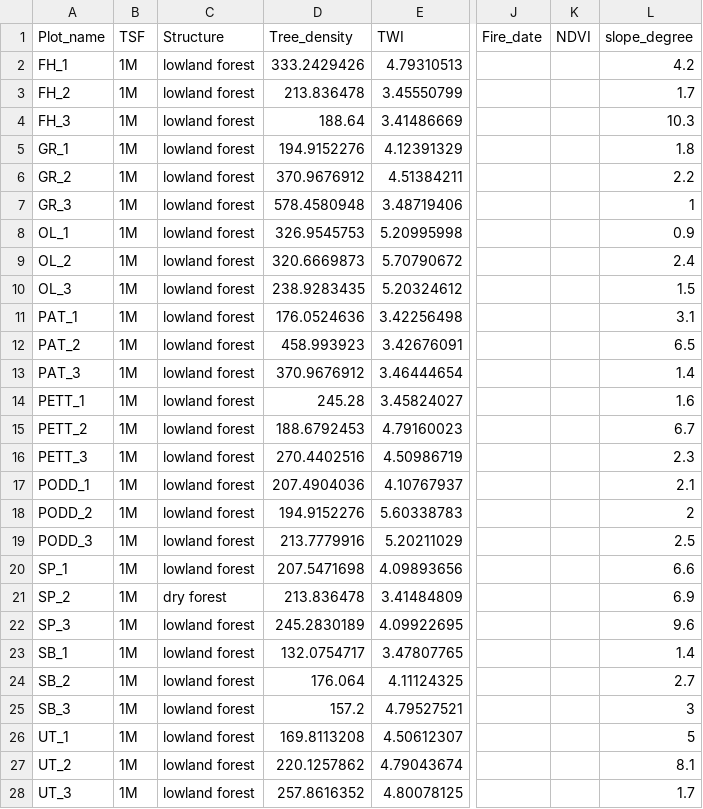
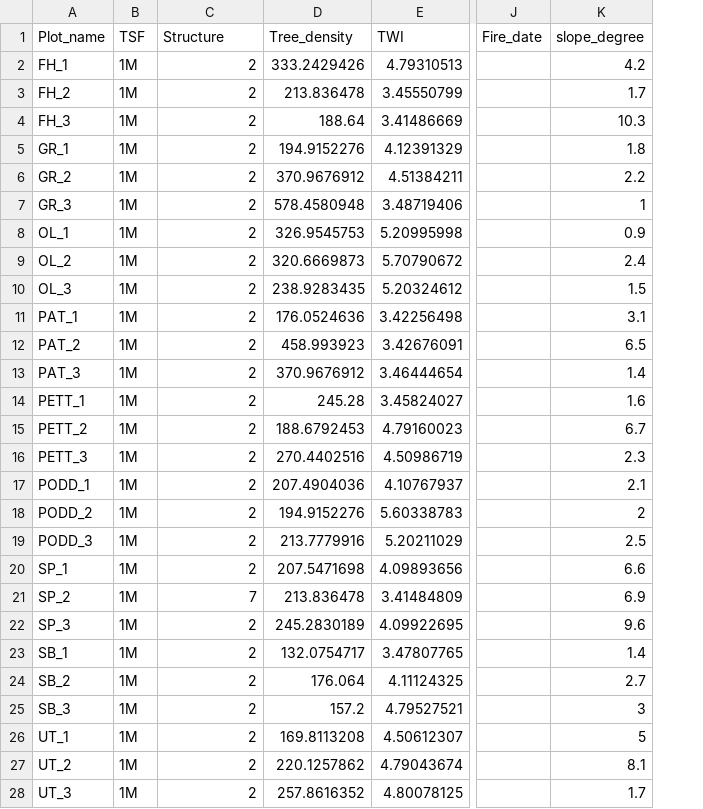
Before and after one commit to zdimon/fbr, a CSV file: vector_data/fires.csv, drawn as a sheet; only a part is shown, gaps mark what is left out; the diff covers the shown part only; the diff names each change by its address in the sheet, - before the commit and + after, or states it on an @@ line.

```diff
--- a/vector_data/fires.csv
+++ b/vector_data/fires.csv
-column K (NDVI), empty
-C2:C20 (Structure): lowland forest
+C2:C20 (Structure): 2
-C21 (Structure): dry forest
+C21 (Structure): 7
-C22:C28 (Structure): lowland forest
+C22:C28 (Structure): 2
```
Also changed, not shown: 51 edited cells elsewhere in this file, 2 other files.
